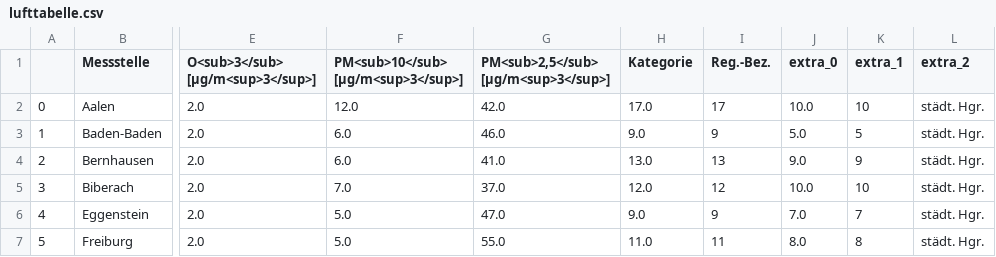
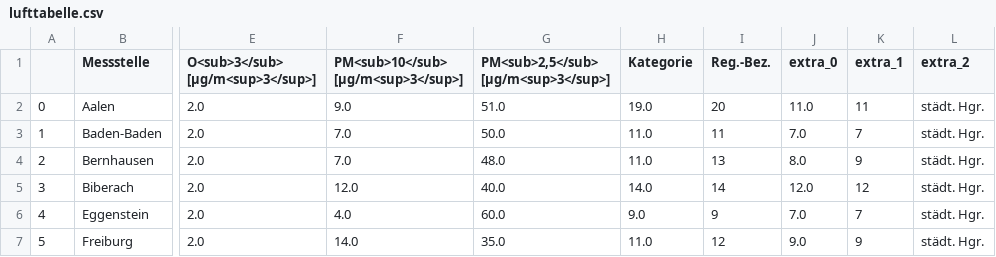
Before and after one commit to AlinaOstra/feinstaub_BW, a CSV file: lufttabelle.csv, drawn as a sheet; only a part is shown, gaps mark what is left out; the diff covers the shown part only; the diff names each change by its address in the sheet, - before the commit and + after, or states it on an @@ line.

```diff
--- a/lufttabelle.csv
+++ b/lufttabelle.csv
-F2: 12.0
+F2: 9.0
-G2: 42.0
+G2: 51.0
-H2 (Kategorie): 17.0
+H2 (Kategorie): 19.0
-I2 (Reg.-Bez.): 17
+I2 (Reg.-Bez.): 20
-J2 (extra_0): 10.0
+J2 (extra_0): 11.0
-K2 (extra_1): 10
+K2 (extra_1): 11
-F3:F4: 6.0
+F3:F4: 7.0
-G3: 46.0
+G3: 50.0
-H3 (Kategorie): 9.0
+H3 (Kategorie): 11.0
-I3 (Reg.-Bez.): 9
+I3 (Reg.-Bez.): 11
-J3 (extra_0): 5.0
+J3 (extra_0): 7.0
-K3 (extra_1): 5
+K3 (extra_1): 7
-G4: 41.0
+G4: 48.0
-H4 (Kategorie): 13.0
+H4 (Kategorie): 11.0
-J4 (extra_0): 9.0
+J4 (extra_0): 8.0
-F5: 7.0
+F5: 12.0
-G5: 37.0
+G5: 40.0
-H5 (Kategorie): 12.0
+H5 (Kategorie): 14.0
-I5 (Reg.-Bez.): 12
+I5 (Reg.-Bez.): 14
-J5 (extra_0): 10.0
+J5 (extra_0): 12.0
-K5 (extra_1): 10
+K5 (extra_1): 12
-F6: 5.0
+F6: 4.0
-G6: 47.0
+G6: 60.0
-F7: 5.0
+F7: 14.0
-G7: 55.0
+G7: 35.0
-I7 (Reg.-Bez.): 11
+I7 (Reg.-Bez.): 12
-J7 (extra_0): 8.0
+J7 (extra_0): 9.0
-K7 (extra_1): 8
+K7 (extra_1): 9
```
Also changed, not shown: 128 edited cells elsewhere in this file.
